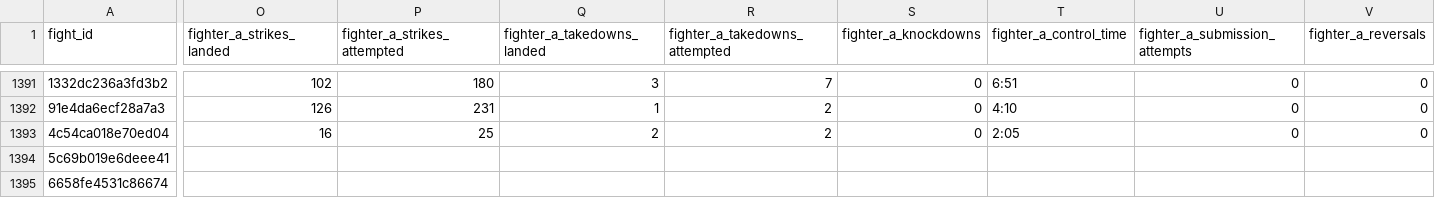
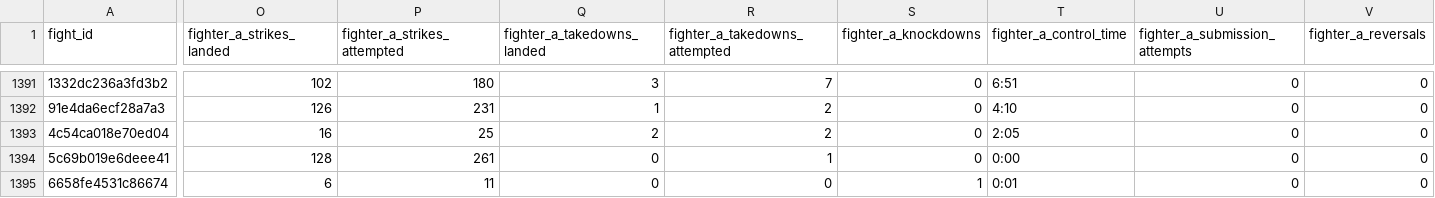
Before and after one commit to KevinVillalobos/UFCelo, a CSV file: data/fights_welterweight.csv, drawn as a sheet; only a part is shown, gaps mark what is left out; the diff covers the shown part only; the diff names each change by its address in the sheet, - before the commit and + after, or states it on an @@ line.

```diff
--- a/data/fights_welterweight.csv
+++ b/data/fights_welterweight.csv
-O1394 (fighter_a_strikes_landed): (empty)
+O1394 (fighter_a_strikes_landed): 128
-P1394 (fighter_a_strikes_attempted): (empty)
+P1394 (fighter_a_strikes_attempted): 261
-Q1394:Q1395 (fighter_a_takedowns_landed): (empty)
+Q1394:Q1395 (fighter_a_takedowns_landed): 0
-R1394 (fighter_a_takedowns_attempted): (empty)
+R1394 (fighter_a_takedowns_attempted): 1
-S1394 (fighter_a_knockdowns): (empty)
+S1394 (fighter_a_knockdowns): 0
-T1394 (fighter_a_control_time): (empty)
+T1394 (fighter_a_control_time): 0:00
-U1394:U1395 (fighter_a_submission_attempts): (empty)
+U1394:U1395 (fighter_a_submission_attempts): 0
-V1394:V1395 (fighter_a_reversals): (empty)
+V1394:V1395 (fighter_a_reversals): 0
-O1395 (fighter_a_strikes_landed): (empty)
+O1395 (fighter_a_strikes_landed): 6
-P1395 (fighter_a_strikes_attempted): (empty)
+P1395 (fighter_a_strikes_attempted): 11
-R1395 (fighter_a_takedowns_attempted): (empty)
+R1395 (fighter_a_takedowns_attempted): 0
-S1395 (fighter_a_knockdowns): (empty)
+S1395 (fighter_a_knockdowns): 1
-T1395 (fighter_a_control_time): (empty)
+T1395 (fighter_a_control_time): 0:01
```
Also changed, not shown: 124 edited cells elsewhere in this file, data/fights_bantamweight.csv, data/fights_featherweight.csv, 39 other files.
